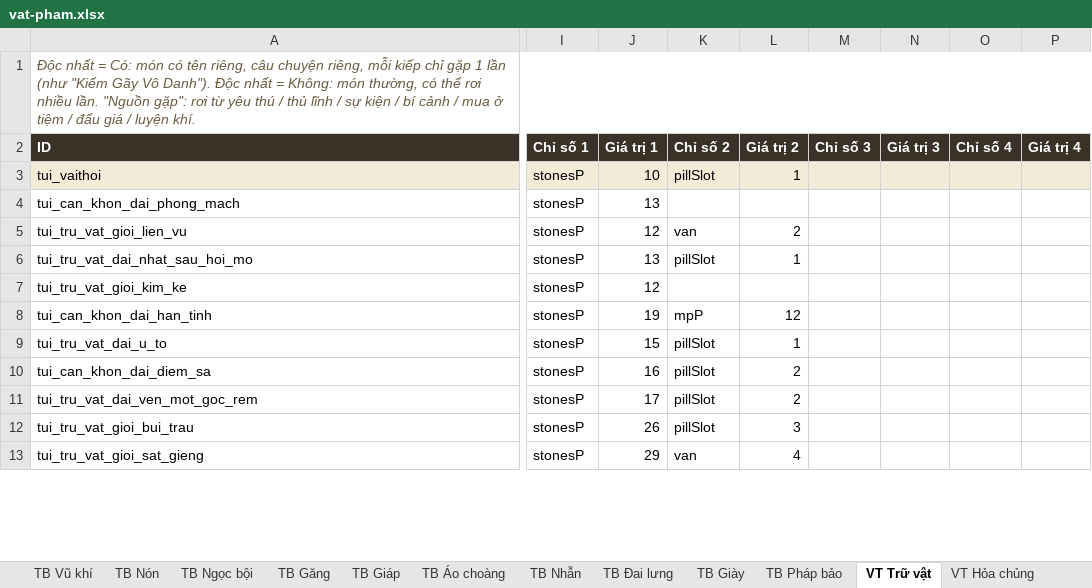
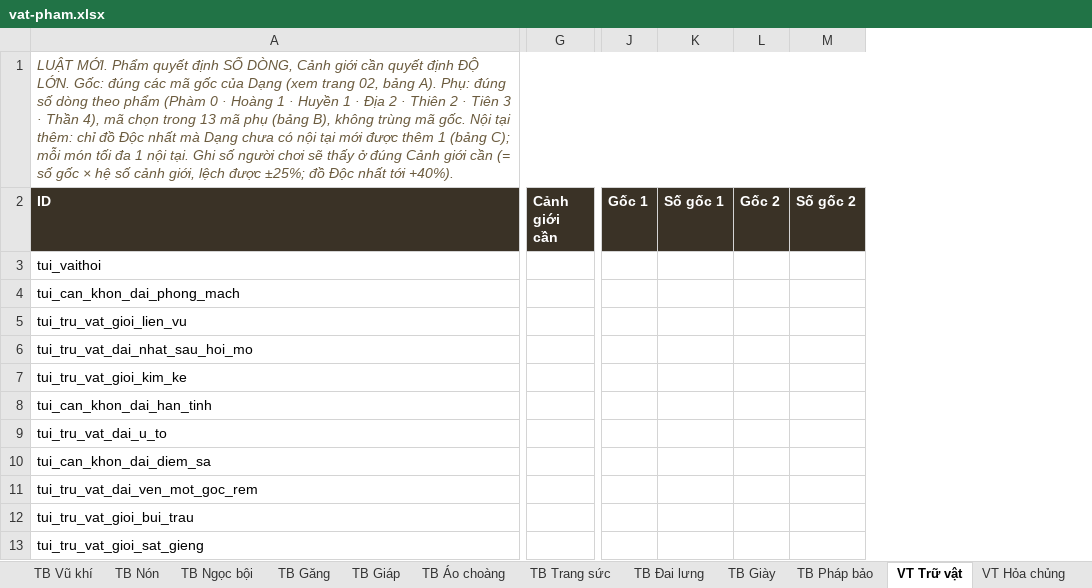
Before and after one commit to khanfaun/Sect, an Excel workbook: docs/vat-pham.xlsx, sheet VT Trữ vật, drawn as a sheet; only a part is shown, gaps mark what is left out; values as stored, in another font and other column widths than the file's, no borders; removed rows and columns are numbered as before the commit, all else as after; the diff covers the shown part only; the diff names each change by its address in the sheet, - before the commit and + after, or states it on an @@ line.

```diff
--- a/docs/vat-pham.xlsx (sheet VT Trữ vật)
+++ b/docs/vat-pham.xlsx (sheet VT Trữ vật)
-sheet tab: TB Nhẫn
+sheet tab: TB Trang sức
+column G (Cảnh giới cần), empty
-column I (Chỉ số 1), rows 3-13: all stonesP
-column J (Giá trị 1), rows 3-13: 10 | 13 | 12 | 13 | 12 | 19 | 15 | 16 | 17 | 26 | 29
-column K (Chỉ số 2), rows 3-13: pillSlot |  | van | pillSlot |  | mpP | pillSlot | pillSlot | pillSlot | pillSlot | van
-column L (Giá trị 2), rows 3-13: 1 |  | 2 | 1 |  | 12 | 1 | 2 | 2 | 3 | 4
-column M (Chỉ số 3), empty
-column N (Giá trị 3), empty
-column O (Chỉ số 4), empty
-column P (Giá trị 4), empty
+column J (Gốc 1), empty
+column K (Số gốc 1), empty
+column L (Gốc 2), empty
+column M (Số gốc 2), empty
-A1 (ID): Độc nhất = Có: món có tên riêng, câu chuyện riêng, mỗi kiếp chỉ gặp 1 lần (như "Kiếm Gãy Vô Danh"). Độc nhất = Không: món thường, có thể rơi nhiều lần. "Nguồn gặp": rơi từ yêu thú / thủ lĩnh / sự kiện / bí cảnh / mua ở tiệm / đấu giá / luyện khí.
+A1 (ID): LUẬT MỚI. Phẩm quyết định SỐ DÒNG, Cảnh giới cần quyết định ĐỘ LỚN. Gốc: đúng các mã gốc của Dạng (xem trang 02, bảng A). Phụ: đúng số dòng theo phẩm (Phàm 0 · Hoàng 1 · Huyền 1 · Địa 2 · Thiên 2 · Tiên 3 · Thần 4), mã chọn trong 13 mã phụ (bảng B), không trùng mã gốc. Nội tại thêm: chỉ đồ Độc nhất mà Dạng chưa có nội tại mới được thêm 1 (bảng C); mỗi món tối đa 1 nội tại. Ghi số người chơi sẽ thấy ở đúng Cảnh giới cần (= số gốc × hệ số cảnh giới, lệch được ±25%; đồ Độc nhất tới +40%).
-A3 fill: #F3EBD8
+A3 fill: none
```
Also changed, not shown: 12 added columns and cell formats elsewhere in this sheet, sheet NV Khí vận, sheet 02 Bảng chỉ số, sheet VT Hỏa chủng, sheet VT Trận pháp, sheet VT Lô đỉnh, sheet TB Giày, 12 more sheets, other sheet tabs, 9 other files.
